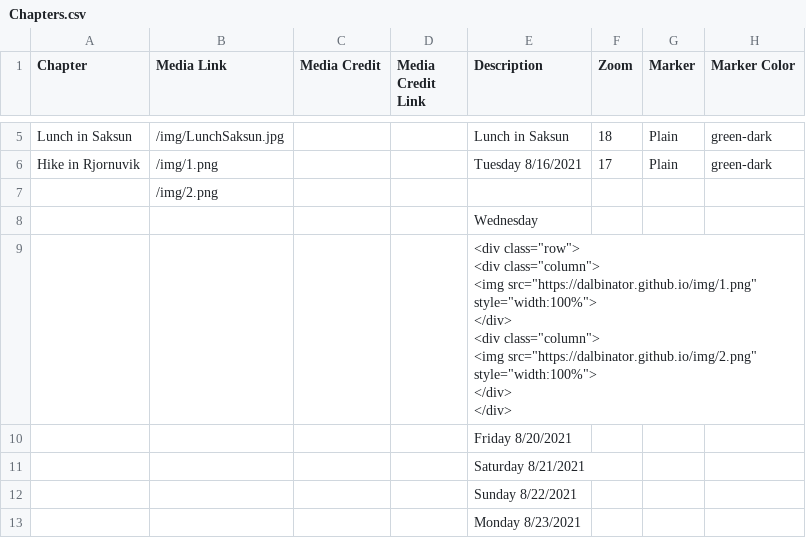
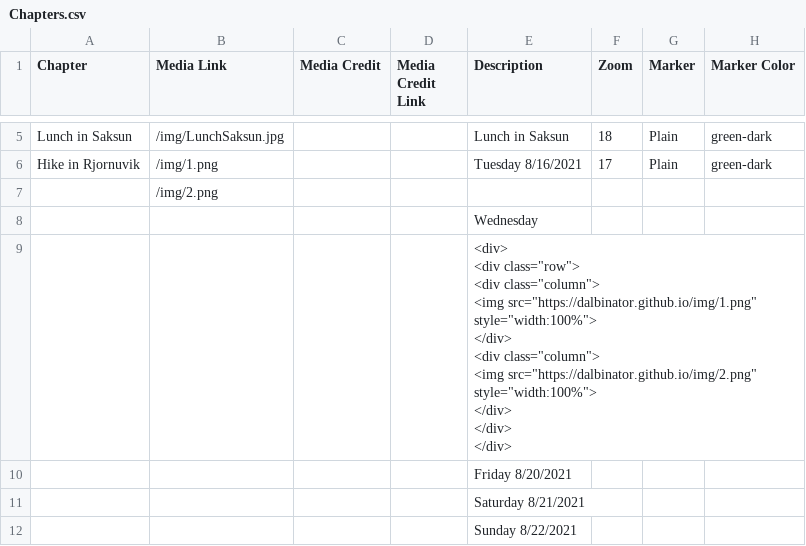
Before and after one commit to Dalbinator/Dalbinator.github.io, a CSV file: csv/Chapters.csv, drawn as a sheet; only a part is shown, gaps mark what is left out; the shorter side is filled out with more unchanged rows; ↵ is a line break in a cell; the diff names each change by its address in the sheet, - before the commit and + after, or states it on an @@ line.

Commit message:
Update Chapters.csv

```diff
--- a/csv/Chapters.csv
+++ b/csv/Chapters.csv
-E9 (Description): <div class="row"> ↵ <div class="column"> ↵ <img src="https://dalbinator.github.io/img/1.png" style="width:100%"> ↵ </div> ↵ <div class="column"> ↵ <img src="https://dalbinator.github.io/img/2.png" style="width:100%"> ↵ </div> ↵ </div>
+E9 (Description): <div> ↵ <div class="row"> ↵ <div class="column"> ↵ <img src="https://dalbinator.github.io/img/1.png" style="width:100%"> ↵ </div> ↵ <div class="column"> ↵ <img src="https://dalbinator.github.io/img/2.png" style="width:100%"> ↵ </div> ↵ </div> ↵ </div>
```
